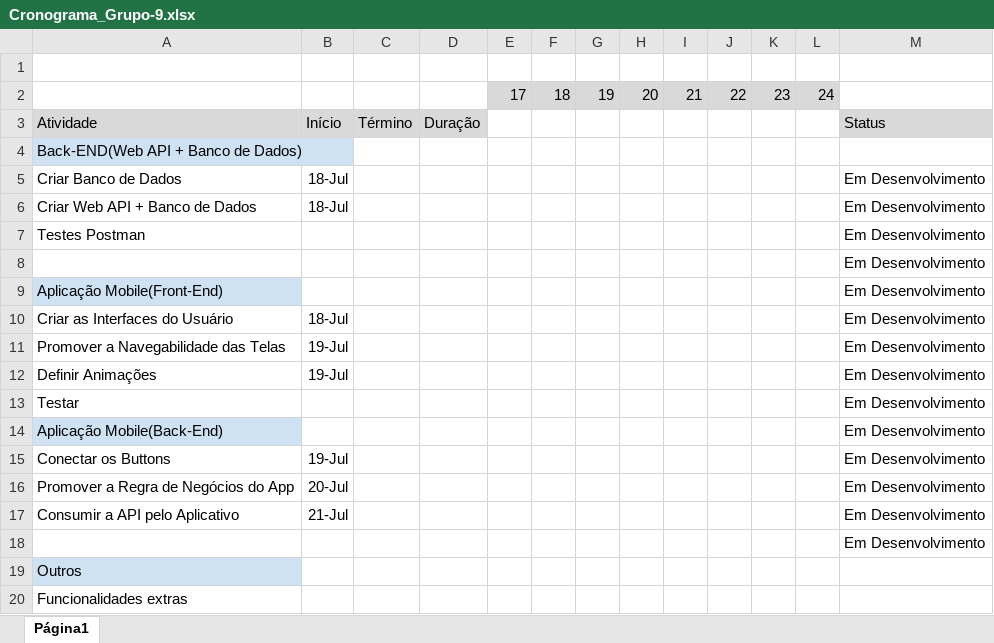
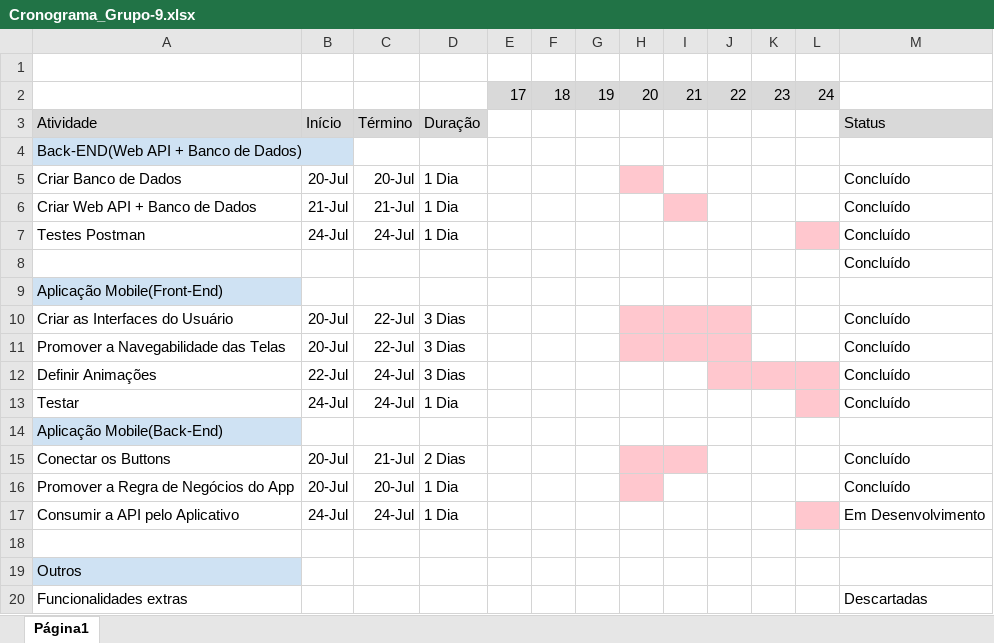
Before and after one commit to marcostomas/WSTowerApp, an Excel workbook: Documentos/Cronograma_Grupo-9.xlsx, sheet Página1, drawn as a sheet; values as stored, in another font and other column widths than the file's, no borders; charts and pictures not drawn; the diff names each change by its address in the sheet, - before the commit and + after, or states it on an @@ line.

```diff
--- a/Documentos/Cronograma_Grupo-9.xlsx (sheet Página1)
+++ b/Documentos/Cronograma_Grupo-9.xlsx (sheet Página1)
-B5: 18-Jul
+B5: 20-Jul
-C5: (empty)
+C5: 20-Jul
-D5:D7: (empty)
+D5:D7: 1 Dia
-H5 fill: none
+H5 fill: #FFC7CE
-M5:M8: Em Desenvolvimento
+M5:M8: Concluído
-B6: 18-Jul
+B6: 21-Jul
-C6: (empty)
+C6: 21-Jul
-I6 fill: none
+I6 fill: #FFC7CE
-B7: (empty)
+B7: 24-Jul
-C7: (empty)
+C7: 24-Jul
-L7 fill: none
+L7 fill: #FFC7CE
-M9: Em Desenvolvimento
+M9: (empty)
-B10: 18-Jul
+B10: 20-Jul
-C10:C11: (empty)
+C10:C11: 22-Jul
-D10:D12: (empty)
+D10:D12: 3 Dias
-H10:J11 fill: none
+H10:J11 fill: #FFC7CE
-M10:M13: Em Desenvolvimento
+M10:M13: Concluído
-B11: 19-Jul
+B11: 20-Jul
-B12: 19-Jul
+B12: 22-Jul
-C12:C13: (empty)
+C12:C13: 24-Jul
-J12:L12 fill: none
+J12:L12 fill: #FFC7CE
-B13: (empty)
+B13: 24-Jul
-D13: (empty)
+D13: 1 Dia
-L13 fill: none
+L13 fill: #FFC7CE
-M14: Em Desenvolvimento
+M14: (empty)
-B15: 19-Jul
+B15: 20-Jul
-C15: (empty)
+C15: 21-Jul
-D15: (empty)
+D15: 2 Dias
-H15:I15 fill: none
+H15:I15 fill: #FFC7CE
-M15:M16: Em Desenvolvimento
+M15:M16: Concluído
-C16: (empty)
+C16: 20-Jul
-D16:D17: (empty)
+D16:D17: 1 Dia
-H16 fill: none
+H16 fill: #FFC7CE
-B17: 21-Jul
+B17: 24-Jul
-C17: (empty)
+C17: 24-Jul
-L17 fill: none
+L17 fill: #FFC7CE
-M18: Em Desenvolvimento
+M18: (empty)
-M20: (empty)
+M20: Descartadas
```
Also changed, not shown: charts or pictures, 39 other files.
